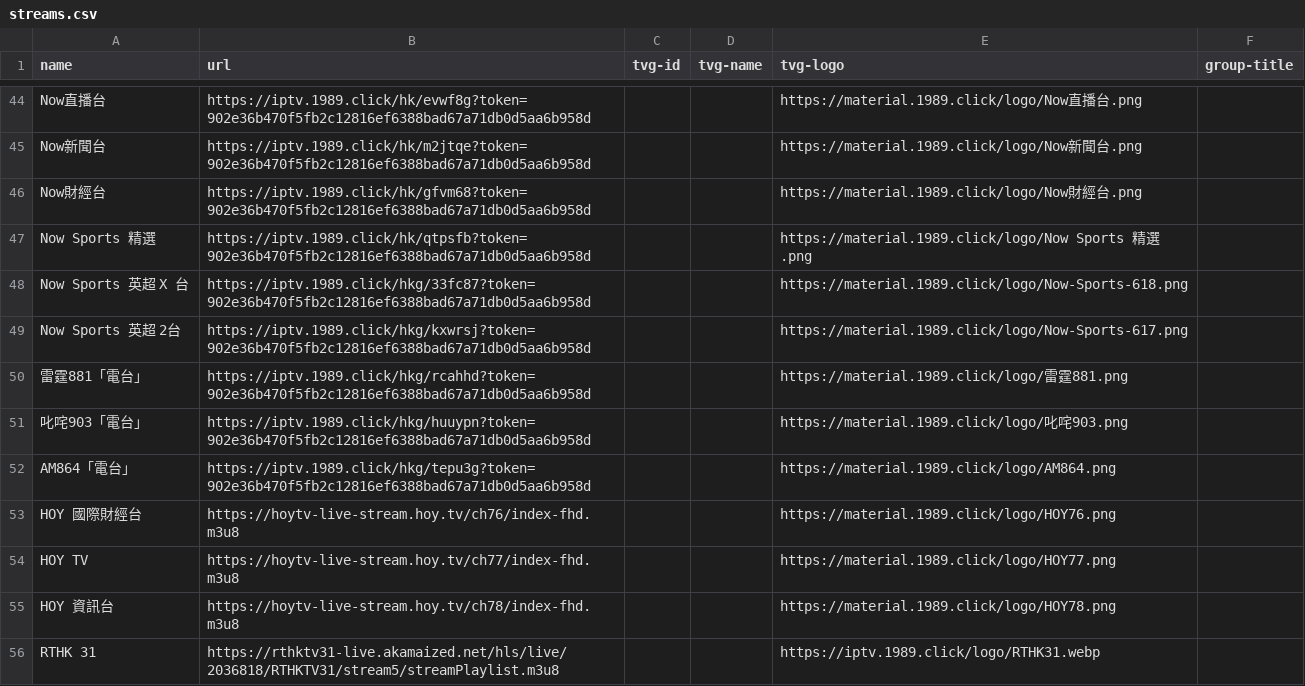
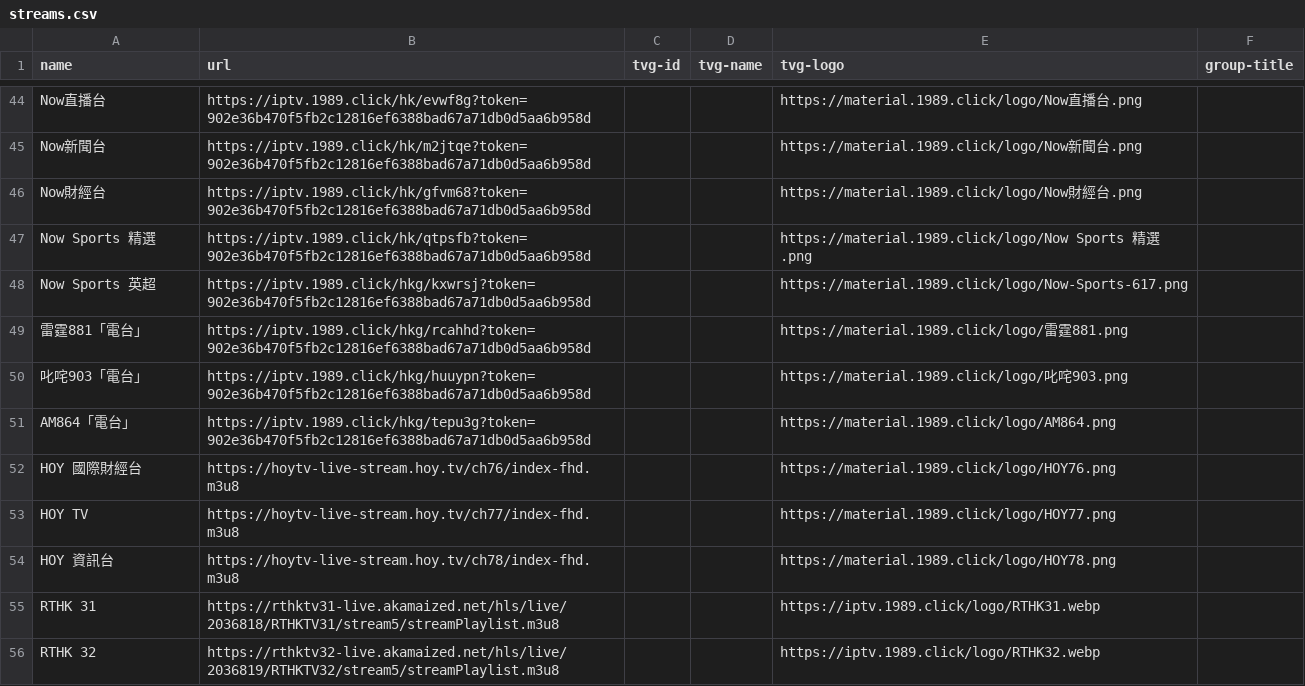
Before and after one commit to jingjingge-art/nttv, a CSV file: streams.csv, drawn as a sheet; only a part is shown, gaps mark what is left out; the shorter side is filled out with more unchanged rows.

```diff
--- a/streams.csv
+++ b/streams.csv
@@ -47,4 +47,3 @@ Now財經台,https://iptv.1989.click/hk/gfvm68?token=902e36b470f5fb2c12816ef6388
 Now Sports 精選,https://iptv.1989.click/hk/qtpsfb?token=902e36b470f5fb2c12816ef6388bad67a71db0d5aa6b958d,,,https://material.1989.click/logo/Now Sports 精選.png,
-Now Sports 英超 X 台,https://iptv.1989.click/hkg/33fc87?token=902e36b470f5fb2c12816ef6388bad67a71db0d5aa6b958d,,,https://material.1989.click/logo/Now-Sports-618.png,
-Now Sports 英超 2台,https://iptv.1989.click/hkg/kxwrsj?token=902e36b470f5fb2c12816ef6388bad67a71db0d5aa6b958d,,,https://material.1989.click/logo/Now-Sports-617.png,
+Now Sports 英超,https://iptv.1989.click/hkg/kxwrsj?token=902e36b470f5fb2c12816ef6388bad67a71db0d5aa6b958d,,,https://material.1989.click/logo/Now-Sports-617.png,
 雷霆881「電台」,https://iptv.1989.click/hkg/rcahhd?token=902e36b470f5fb2c12816ef6388bad67a71db0d5aa6b958d,,,https://material.1989.click/logo/雷霆881.png,
```
Also changed, not shown: 1 other file.
